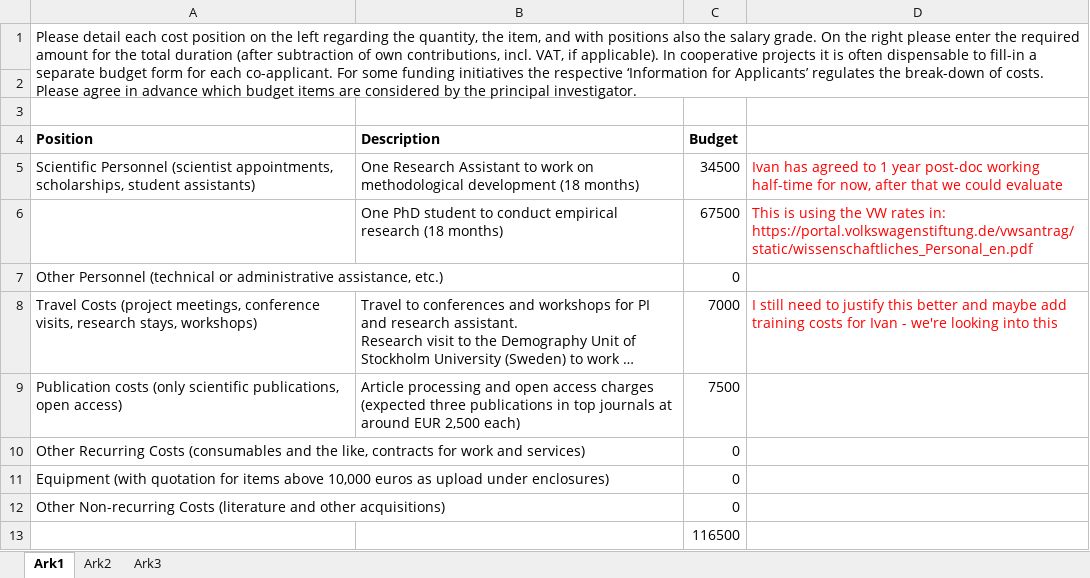
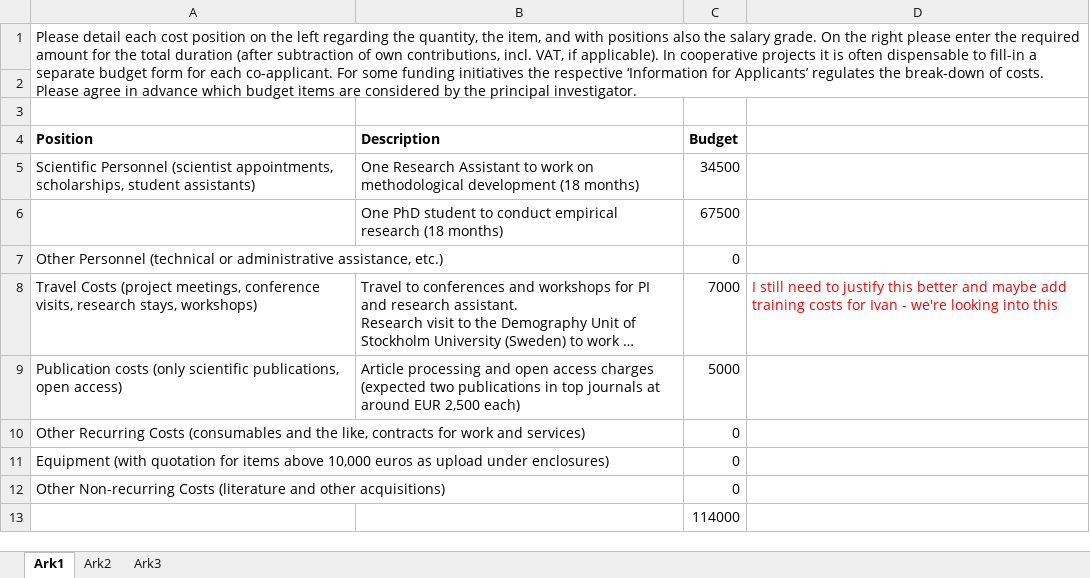
Before and after one commit to alburezg/ChildSurv, an Excel workbook: covid/latest/alburez_budget_KMC_dag.xlsx, sheet Ark1, drawn as a sheet; long unchanged cells end in …; values as stored, in another font and other column widths than the file's, no borders; the diff names each change by its address in the sheet, - before the commit and + after, or states it on an @@ line.

```diff
--- a/covid/latest/alburez_budget_KMC_dag.xlsx (sheet Ark1)
+++ b/covid/latest/alburez_budget_KMC_dag.xlsx (sheet Ark1)
-D5: Ivan has agreed to 1 year post-doc working half-time for now, after that we could evaluate
+D5: (empty)
-D6: This is using the VW rates in: https://portal.volkswagenstiftung.de/vwsantrag/static/wissenschaftliches_Personal_en.pdf
+D6: (empty)
-B9 (Description): …charges (expected three publications in…
+B9 (Description): …charges (expected two publications in…
-C9 (Budget): 7500
+C9 (Budget): 5000
-C13 (Budget): 116500
+C13 (Budget): 114000
```
Also changed, not shown: 3 other files.
